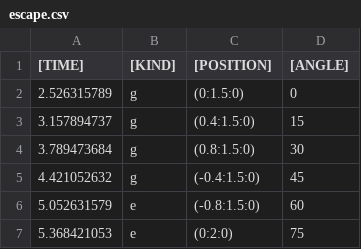
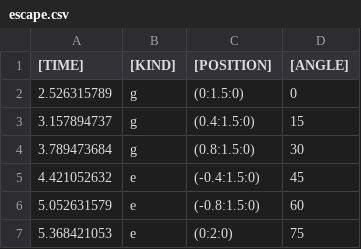
Before and after one commit to mumiroMurorin/Graduation, a CSV file: Assets/CSV/escape.csv, drawn as a sheet; only a part is shown.

Commit message:
起きました．

```diff
--- a/Assets/CSV/escape.csv
+++ b/Assets/CSV/escape.csv
@@ -4,3 +4,3 @@
 3.789473684,g,(0.8:1.5:0),30
-4.421052632,g,(-0.4:1.5:0),45
+4.421052632,e,(-0.4:1.5:0),45
 5.052631579,e,(-0.8:1.5:0),60
```
